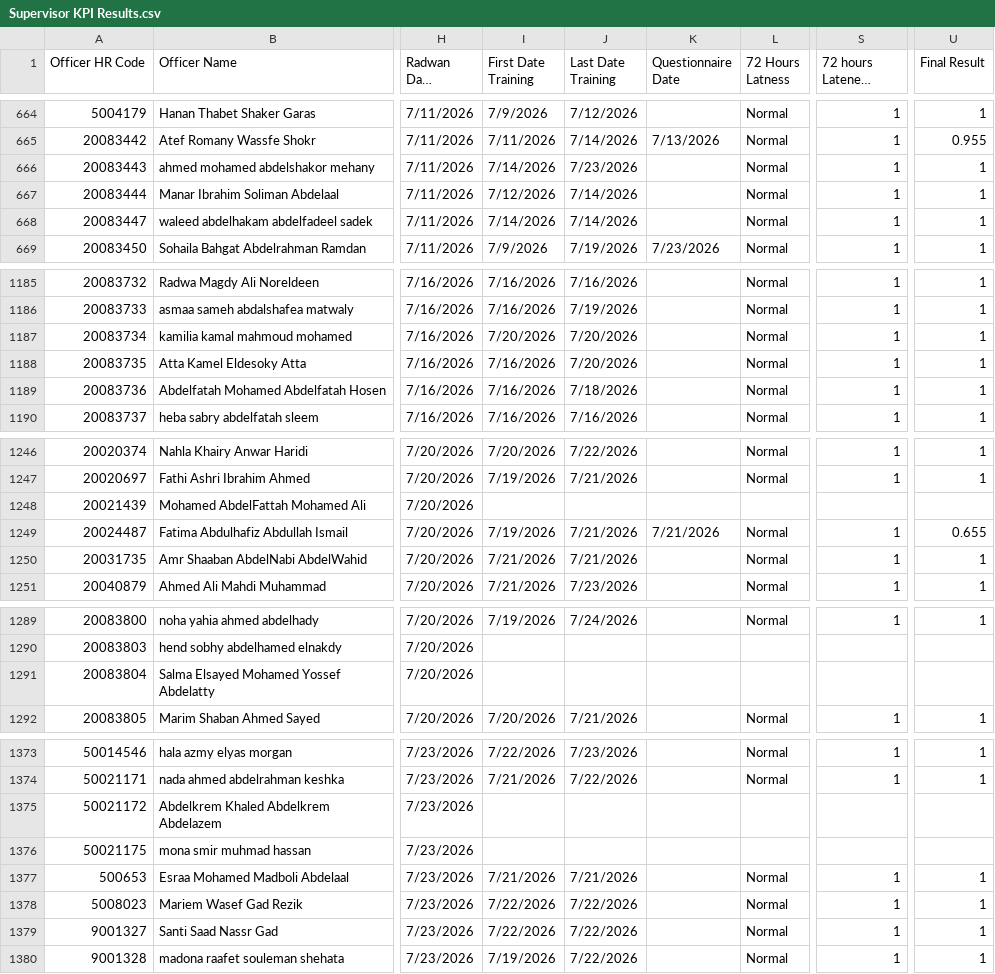
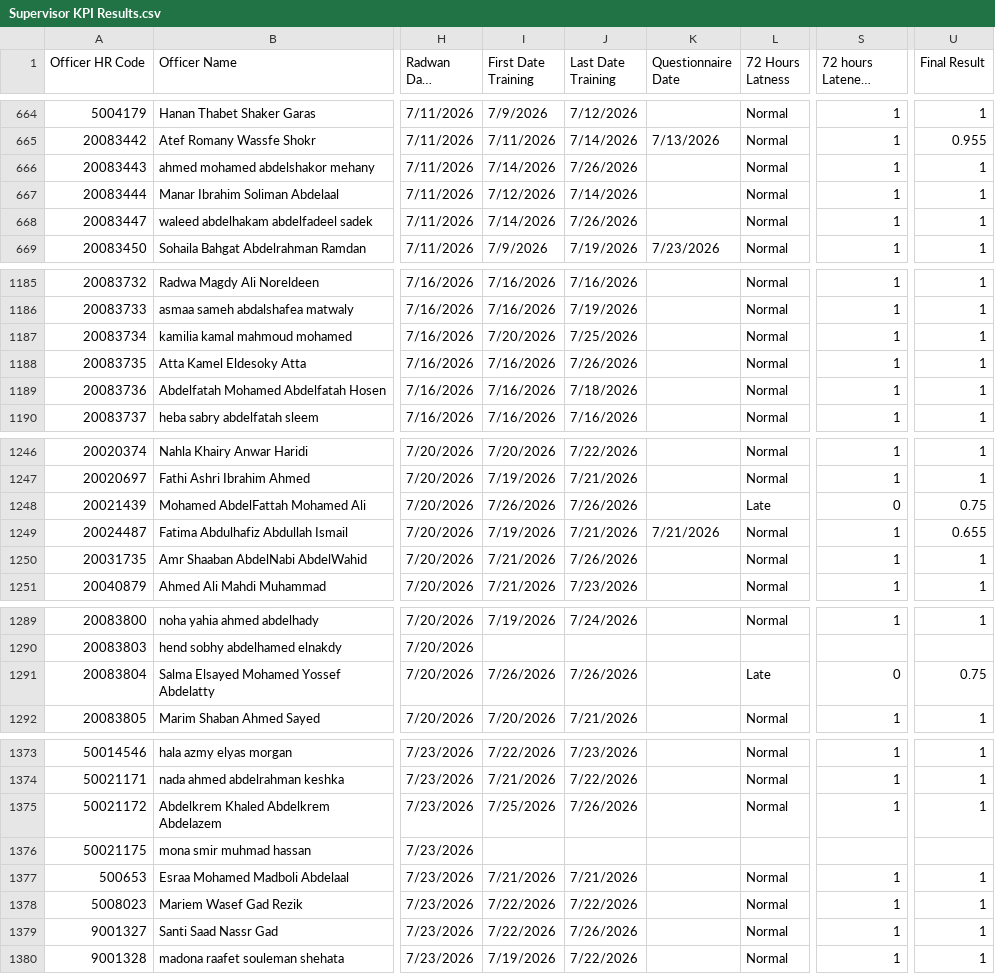
Before and after one commit to radwansalem2030/Halan_Onboarding_Report, a CSV file: Supervisor KPI Results.csv, drawn as a sheet; only a part is shown, gaps mark what is left out; long unchanged cells end in …; the diff covers the shown part only; the diff names each change by its address in the sheet, - before the commit and + after, or states it on an @@ line.

```diff
--- a/Supervisor KPI Results.csv
+++ b/Supervisor KPI Results.csv
-J666 (Last Date Training): 7/23/2026
+J666 (Last Date Training): 7/26/2026
-J668 (Last Date Training): 7/14/2026
+J668 (Last Date Training): 7/26/2026
-J1187 (Last Date Training): 7/20/2026
+J1187 (Last Date Training): 7/25/2026
-J1188 (Last Date Training): 7/20/2026
+J1188 (Last Date Training): 7/26/2026
-I1248 (First Date Training): (empty)
+I1248 (First Date Training): 7/26/2026
-J1248 (Last Date Training): (empty)
+J1248 (Last Date Training): 7/26/2026
-L1248 (72 Hours Latness): (empty)
+L1248 (72 Hours Latness): Late
-S1248 (72 hours Lateness Result): (empty)
+S1248 (72 hours Lateness Result): 0
-U1248 (Final Result): (empty)
+U1248 (Final Result): 0.75
-J1250 (Last Date Training): 7/21/2026
+J1250 (Last Date Training): 7/26/2026
-I1291 (First Date Training): (empty)
+I1291 (First Date Training): 7/26/2026
-J1291 (Last Date Training): (empty)
+J1291 (Last Date Training): 7/26/2026
-L1291 (72 Hours Latness): (empty)
+L1291 (72 Hours Latness): Late
-S1291 (72 hours Lateness Result): (empty)
+S1291 (72 hours Lateness Result): 0
-U1291 (Final Result): (empty)
+U1291 (Final Result): 0.75
-I1375 (First Date Training): (empty)
+I1375 (First Date Training): 7/25/2026
-J1375 (Last Date Training): (empty)
+J1375 (Last Date Training): 7/26/2026
-L1375 (72 Hours Latness): (empty)
+L1375 (72 Hours Latness): Normal
-S1375 (72 hours Lateness Result): (empty)
+S1375 (72 hours Lateness Result): 1
-U1375 (Final Result): (empty)
+U1375 (Final Result): 1
-J1379 (Last Date Training): 7/22/2026
+J1379 (Last Date Training): 7/26/2026
```
Also changed, not shown: 13 edited cells elsewhere in this file, data.csv.
